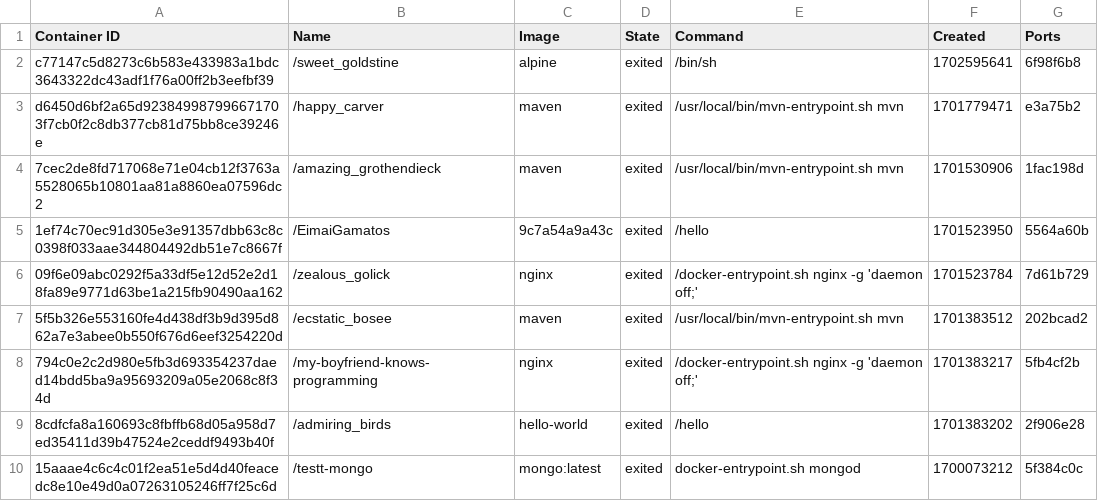
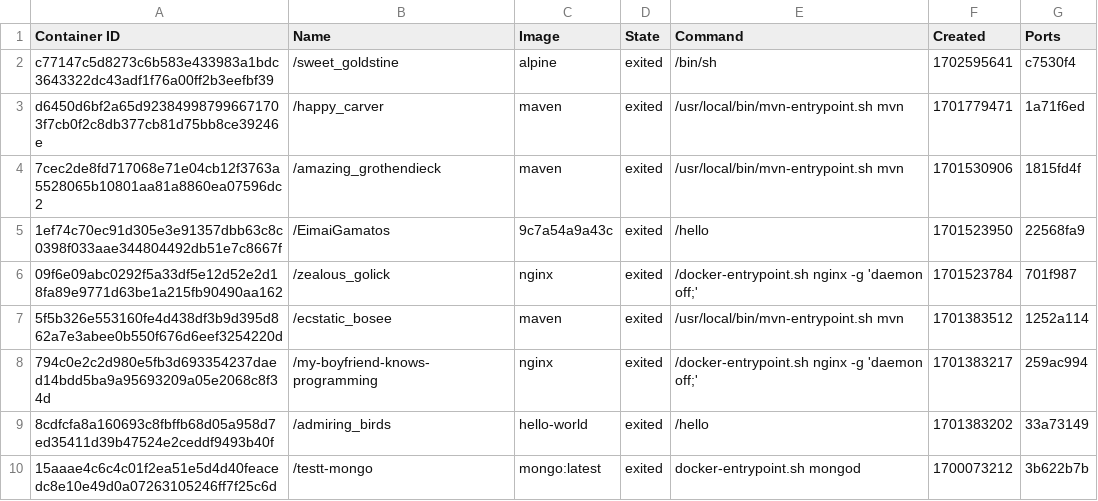
Before and after one commit to konstantopoulosk/MavenDocker-NullProject, a CSV file: containers.csv, drawn as a sheet.

```diff
--- a/containers.csv
+++ b/containers.csv
@@ -1,10 +1,10 @@
 "Container ID","Name","Image","State","Command","Created","Ports"
-"c77147c5d8273c6b583e433983a1bdc3643322dc43adf1f76a00ff2b3eefbf39","/sweet_goldstine","alpine","exited","/bin/sh","1702595641","6f98f6b8"
-"d6450d6bf2a65d923849987996671703f7cb0f2c8db377cb81d75bb8ce39246e","/happy_carver","maven","exited","/usr/local/bin/mvn-entrypoint.sh mvn","1701779471","e3a75b2"
-"7cec2de8fd717068e71e04cb12f3763a5528065b10801aa81a8860ea07596dc2","/amazing_grothendieck","maven","exited","/usr/local/bin/mvn-entrypoint.sh mvn","1701530906","1fac198d"
-"1ef74c70ec91d305e3e91357dbb63c8c0398f033aae344804492db51e7c8667f","/EimaiGamatos","9c7a54a9a43c","exited","/hello","1701523950","5564a60b"
-"09f6e09abc0292f5a33df5e12d52e2d18fa89e9771d63be1a215fb90490aa162","/zealous_golick","nginx","exited","/docker-entrypoint.sh nginx -g 'daemon off;'","1701523784","7d61b729"
-"5f5b326e553160fe4d438df3b9d395d862a7e3abee0b550f676d6eef3254220d","/ecstatic_bosee","maven","exited","/usr/local/bin/mvn-entrypoint.sh mvn","1701383512","202bcad2"
-"794c0e2c2d980e5fb3d693354237daed14bdd5ba9a95693209a05e2068c8f34d","/my-boyfriend-knows-programming","nginx","exited","/docker-entrypoint.sh nginx -g 'daemon off;'","1701383217","5fb4cf2b"
-"8cdfcfa8a160693c8fbffb68d05a958d7ed35411d39b47524e2ceddf9493b40f","/admiring_birds","hello-world","exited","/hello","1701383202","2f906e28"
-"15aaae4c6c4c01f2ea51e5d4d40feacedc8e10e49d0a07263105246ff7f25c6d","/testt-mongo","mongo:latest","exited","docker-entrypoint.sh mongod","1700073212","5f384c0c"
+"c77147c5d8273c6b583e433983a1bdc3643322dc43adf1f76a00ff2b3eefbf39","/sweet_goldstine","alpine","exited","/bin/sh","1702595641","c7530f4"
+"d6450d6bf2a65d923849987996671703f7cb0f2c8db377cb81d75bb8ce39246e","/happy_carver","maven","exited","/usr/local/bin/mvn-entrypoint.sh mvn","1701779471","1a71f6ed"
+"7cec2de8fd717068e71e04cb12f3763a5528065b10801aa81a8860ea07596dc2","/amazing_grothendieck","maven","exited","/usr/local/bin/mvn-entrypoint.sh mvn","1701530906","1815fd4f"
+"1ef74c70ec91d305e3e91357dbb63c8c0398f033aae344804492db51e7c8667f","/EimaiGamatos","9c7a54a9a43c","exited","/hello","1701523950","22568fa9"
+"09f6e09abc0292f5a33df5e12d52e2d18fa89e9771d63be1a215fb90490aa162","/zealous_golick","nginx","exited","/docker-entrypoint.sh nginx -g 'daemon off;'","1701523784","701f987"
+"5f5b326e553160fe4d438df3b9d395d862a7e3abee0b550f676d6eef3254220d","/ecstatic_bosee","maven","exited","/usr/local/bin/mvn-entrypoint.sh mvn","1701383512","1252a114"
+"794c0e2c2d980e5fb3d693354237daed14bdd5ba9a95693209a05e2068c8f34d","/my-boyfriend-knows-programming","nginx","exited","/docker-entrypoint.sh nginx -g 'daemon off;'","1701383217","259ac994"
+"8cdfcfa8a160693c8fbffb68d05a958d7ed35411d39b47524e2ceddf9493b40f","/admiring_birds","hello-world","exited","/hello","1701383202","33a73149"
+"15aaae4c6c4c01f2ea51e5d4d40feacedc8e10e49d0a07263105246ff7f25c6d","/testt-mongo","mongo:latest","exited","docker-entrypoint.sh mongod","1700073212","3b622b7b"
```
Also changed, not shown: images.csv, 3 other files.
